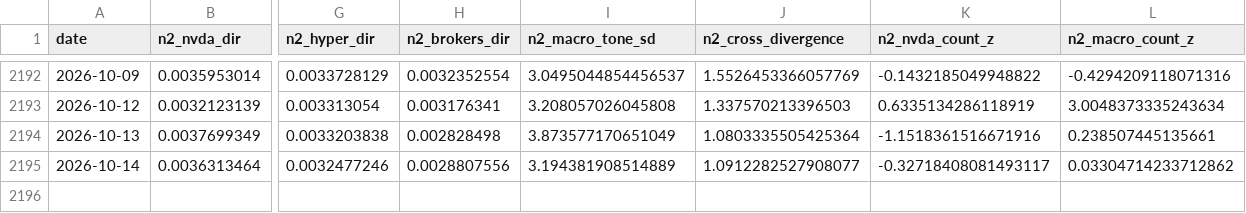
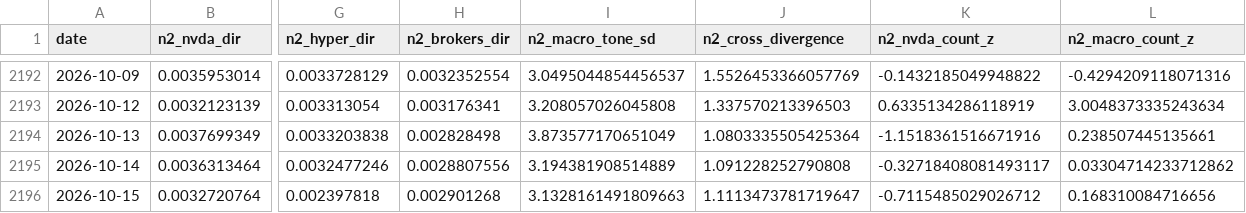
Before and after one commit to kevinrambhia11/nvda-news-quant, a CSV file: artifacts/cache/news2_features.csv, drawn as a sheet; only a part is shown, gaps mark what is left out; rows hold the shown columns only; the diff names each change by its address in the sheet, - before the commit and + after, or states it on an @@ line.

Commit message:
Daily signal artifacts (scheduled run)

```diff
--- a/artifacts/cache/news2_features.csv
+++ b/artifacts/cache/news2_features.csv
-J2195 (n2_cross_divergence): 1.0912282527908077
+J2195 (n2_cross_divergence): 1.091228252790808
+row 2196: 2026-10-15 | 0.0032720764 | 0.002397818 | 0.002901268 | 3.1328161491809663 | 1.1113473781719647 | -0.7115485029026712 | 0.168310084716656
```
Also changed, not shown: artifacts/cache/bq_industry.csv, artifacts/cache/bq_nvda_tone.csv, 6 other files.
